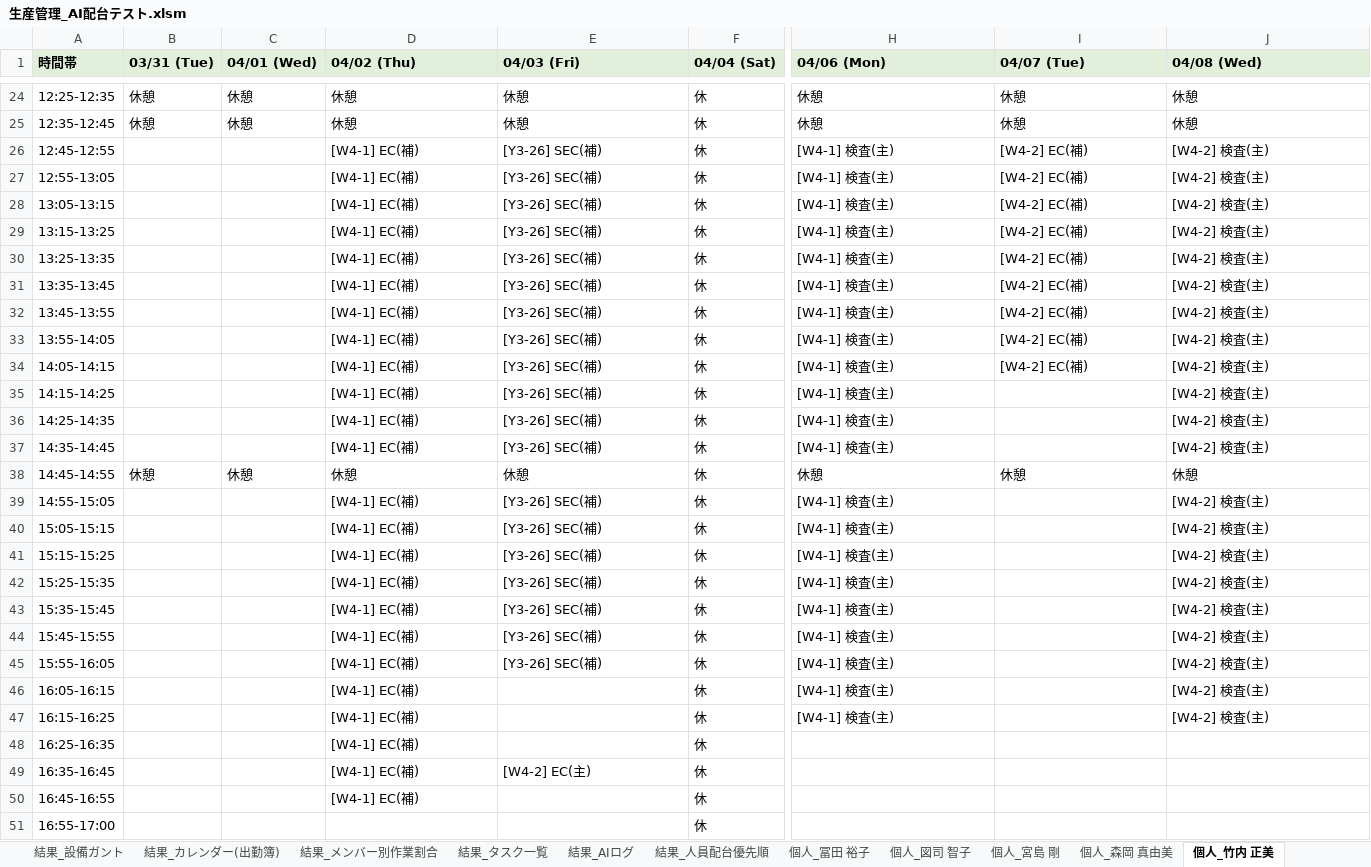
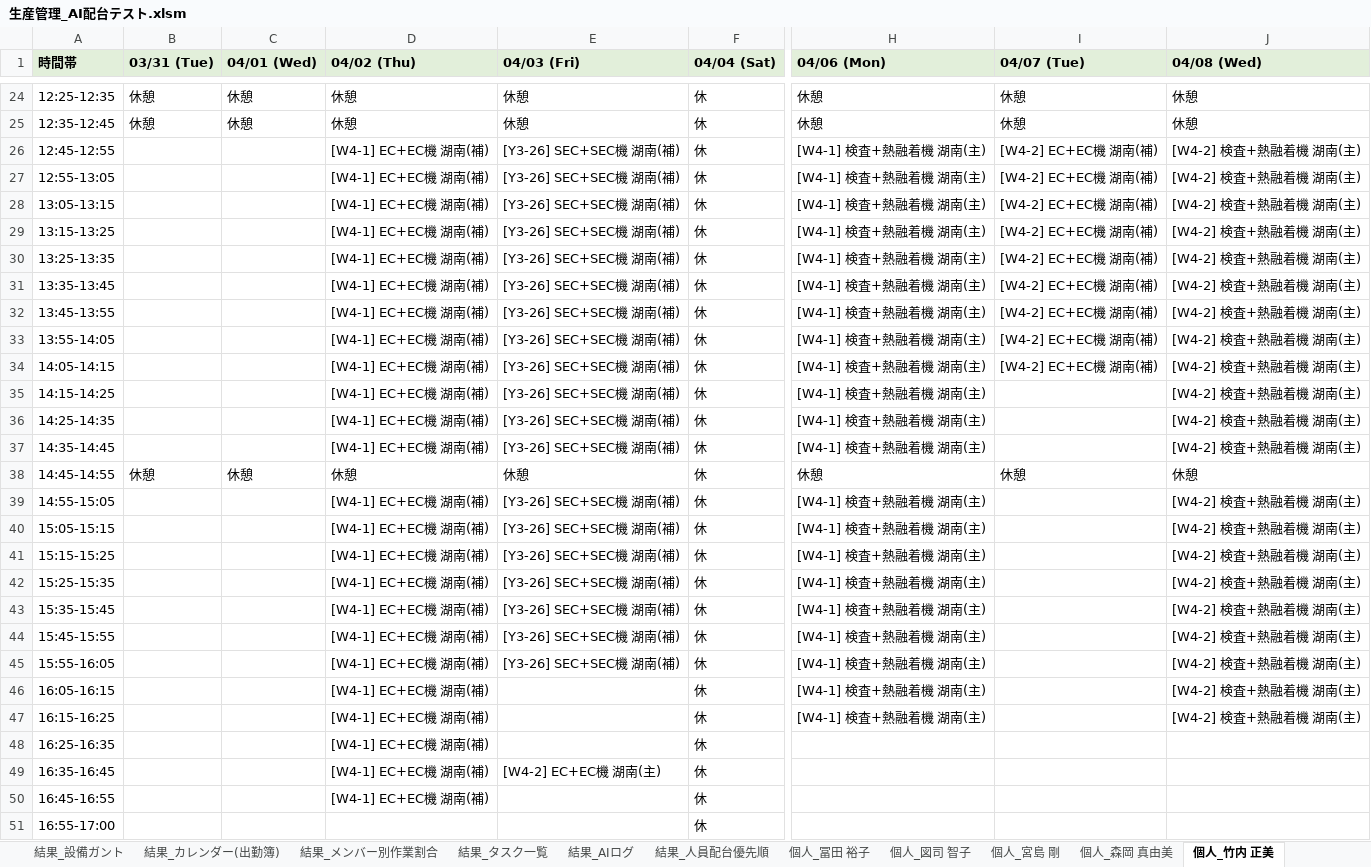
Before and after one commit to hosokawanagaokasangyou-dotcom/Production-Control-System, an Excel workbook: 細川/GoogleAIStudio/テストコード/生産管理_AI配台テスト.xlsm, sheet 個人_竹内 正美, drawn as a sheet; only a part is shown, gaps mark what is left out; values as stored, in another font and other column widths than the file's, no borders; the diff covers the shown part only; the diff names each change by its address in the sheet, - before the commit and + after, or states it on an @@ line.

```diff
--- a/細川/GoogleAIStudio/テストコード/生産管理_AI配台テスト.xlsm (sheet 個人_竹内 正美)
+++ b/細川/GoogleAIStudio/テストコード/生産管理_AI配台テスト.xlsm (sheet 個人_竹内 正美)
-D26:D37 (04/02 (Thu)): [W4-1] EC(補)
+D26:D37 (04/02 (Thu)): [W4-1] EC+EC機 湖南(補)
-E26:E37 (04/03 (Fri)): [Y3-26] SEC(補)
+E26:E37 (04/03 (Fri)): [Y3-26] SEC+SEC機 湖南(補)
-H26:H37 (04/06 (Mon)): [W4-1] 検査(主)
+H26:H37 (04/06 (Mon)): [W4-1] 検査+熱融着機 湖南(主)
-I26:I34 (04/07 (Tue)): [W4-2] EC(補)
+I26:I34 (04/07 (Tue)): [W4-2] EC+EC機 湖南(補)
-J26:J37 (04/08 (Wed)): [W4-2] 検査(主)
+J26:J37 (04/08 (Wed)): [W4-2] 検査+熱融着機 湖南(主)
-D39:D50 (04/02 (Thu)): [W4-1] EC(補)
+D39:D50 (04/02 (Thu)): [W4-1] EC+EC機 湖南(補)
-E39:E45 (04/03 (Fri)): [Y3-26] SEC(補)
+E39:E45 (04/03 (Fri)): [Y3-26] SEC+SEC機 湖南(補)
-H39:H47 (04/06 (Mon)): [W4-1] 検査(主)
+H39:H47 (04/06 (Mon)): [W4-1] 検査+熱融着機 湖南(主)
-J39:J47 (04/08 (Wed)): [W4-2] 検査(主)
+J39:J47 (04/08 (Wed)): [W4-2] 検査+熱融着機 湖南(主)
-E49 (04/03 (Fri)): [W4-2] EC(主)
+E49 (04/03 (Fri)): [W4-2] EC+EC機 湖南(主)
```
Also changed, not shown: 76 edited cells elsewhere in this sheet, sheet LOG, sheet 結果_設備ガント, sheet 個人_冨田 裕子, sheet 個人_宮島 剛, sheet 結果_設備毎の時間割, sheet 個人_森岡 真由美, 5 more sheets, 4 other files.
